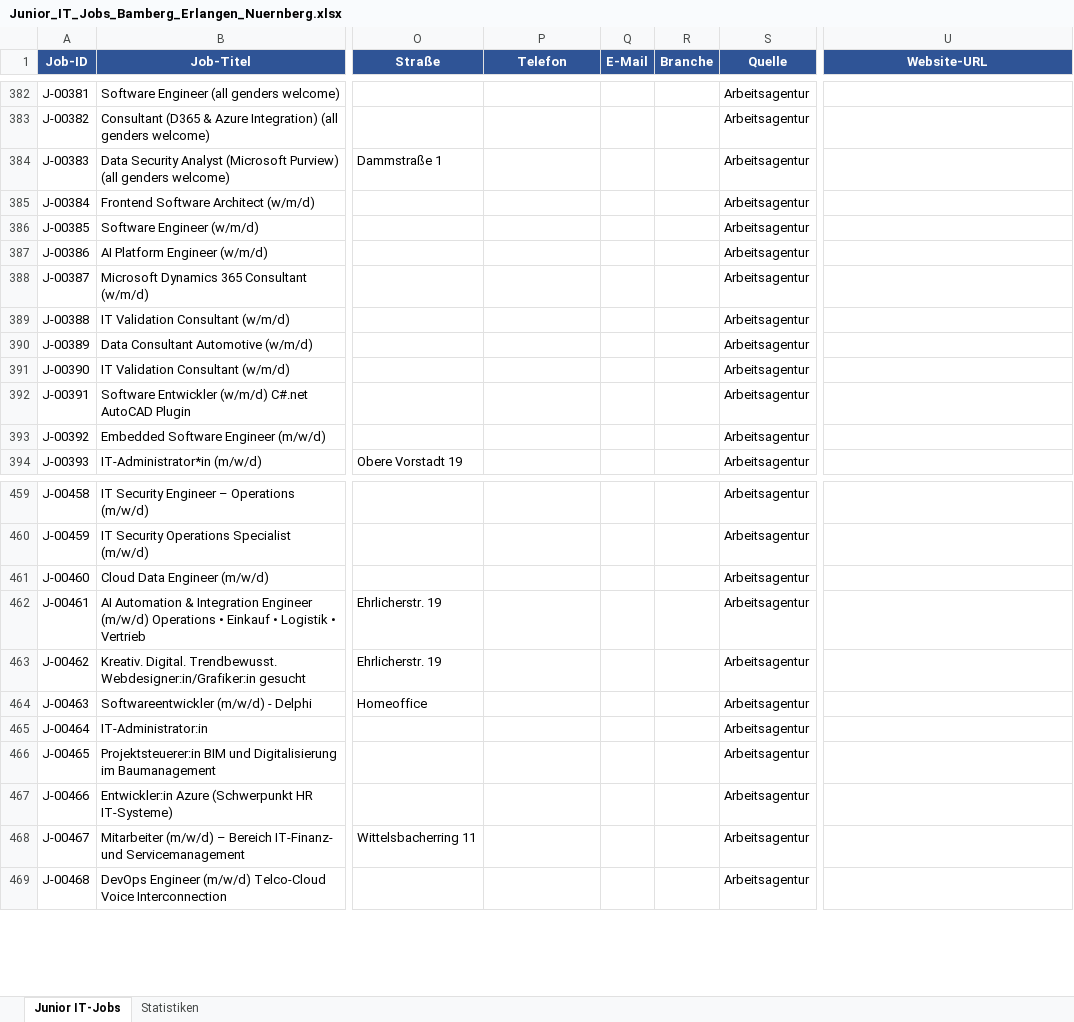
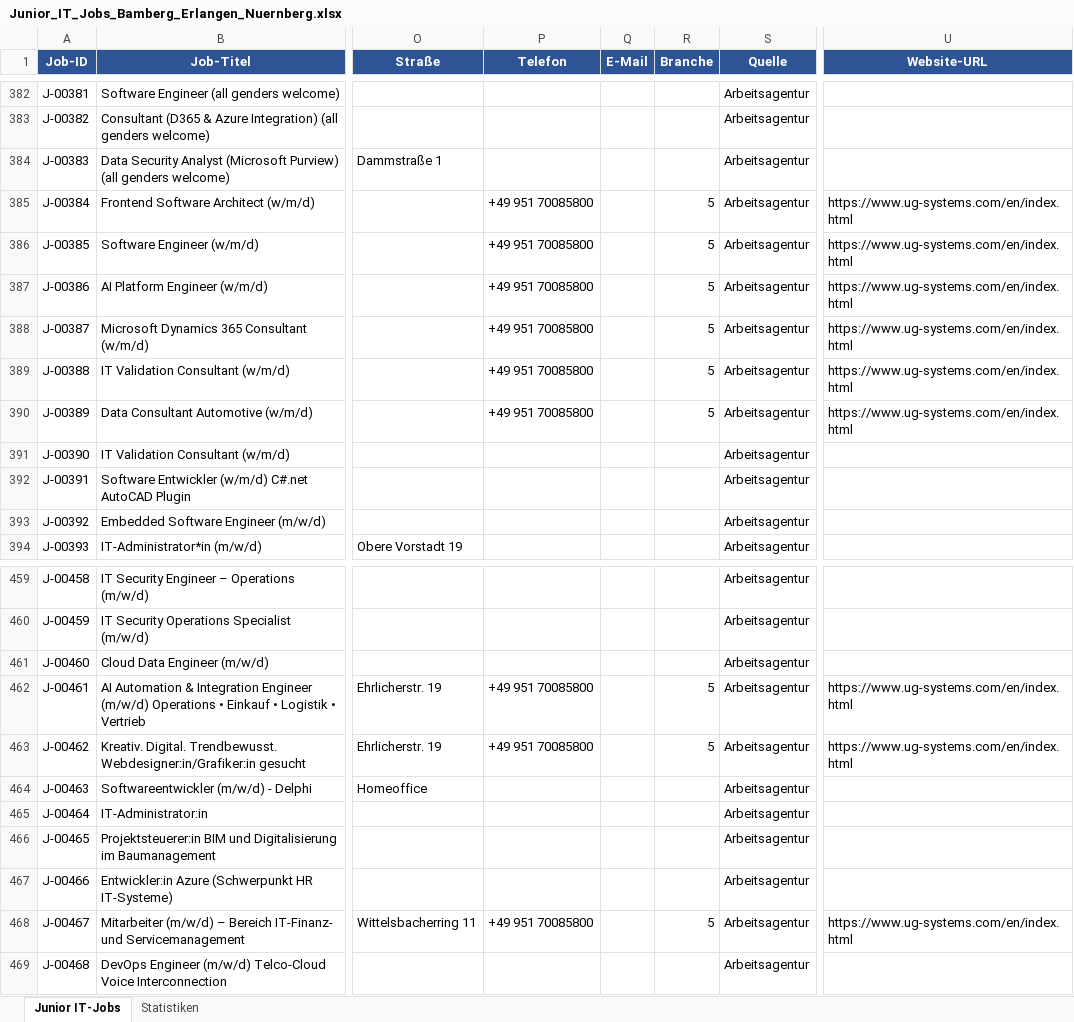
Before and after one commit to BirdNest055/Heyjobs, an Excel workbook: download/Junior_IT_Jobs_Bamberg_Erlangen_Nuernberg.xlsx, sheet Junior IT-Jobs, drawn as a sheet; only a part is shown, gaps mark what is left out; values as stored, in another font and other column widths than the file's, no borders; the diff covers the shown part only; the diff names each change by its address in the sheet, - before the commit and + after, or states it on an @@ line.

Commit message:
Phase 2: Website enrichment (24 employers visited)

```diff
--- a/download/Junior_IT_Jobs_Bamberg_Erlangen_Nuernberg.xlsx (sheet Junior IT-Jobs)
+++ b/download/Junior_IT_Jobs_Bamberg_Erlangen_Nuernberg.xlsx (sheet Junior IT-Jobs)
-P385:P390 (Telefon): (empty)
+P385:P390 (Telefon): +49 951 70085800
-R385:R390 (Branche): (empty)
+R385:R390 (Branche): 5
-U385:U390 (Website-URL): (empty)
+U385:U390 (Website-URL): https://www.ug-systems.com/en/index.html
-P462:P463 (Telefon): (empty)
+P462:P463 (Telefon): +49 951 70085800
-R462:R463 (Branche): (empty)
+R462:R463 (Branche): 5
-U462:U463 (Website-URL): (empty)
+U462:U463 (Website-URL): https://www.ug-systems.com/en/index.html
-P468 (Telefon): (empty)
+P468 (Telefon): +49 951 70085800
-R468 (Branche): (empty)
+R468 (Branche): 5
-U468 (Website-URL): (empty)
+U468 (Website-URL): https://www.ug-systems.com/en/index.html
```
Also changed, not shown: 33 edited cells elsewhere in this sheet.
